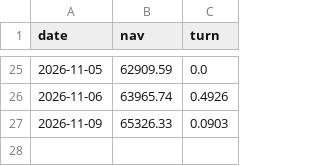
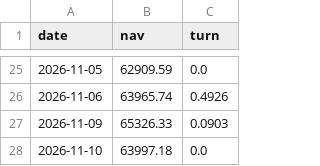
Before and after one commit to MYMarketingandPR/Stock-AI-Bot-v2, a TSV file: paper_log/lineD2_nav.tsv, drawn as a sheet; only a part is shown, gaps mark what is left out.

```diff
--- a/paper_log/lineD2_nav.tsv
+++ b/paper_log/lineD2_nav.tsv
@@ -27 +27,2 @@ date	nav	turn
 2026-11-09	65326.33	0.0903
+2026-11-10	63997.18	0.0
```
Also changed, not shown: paper_log/lineD_nav.tsv, paper_log/lineE2_nav.tsv, 13 other files.
